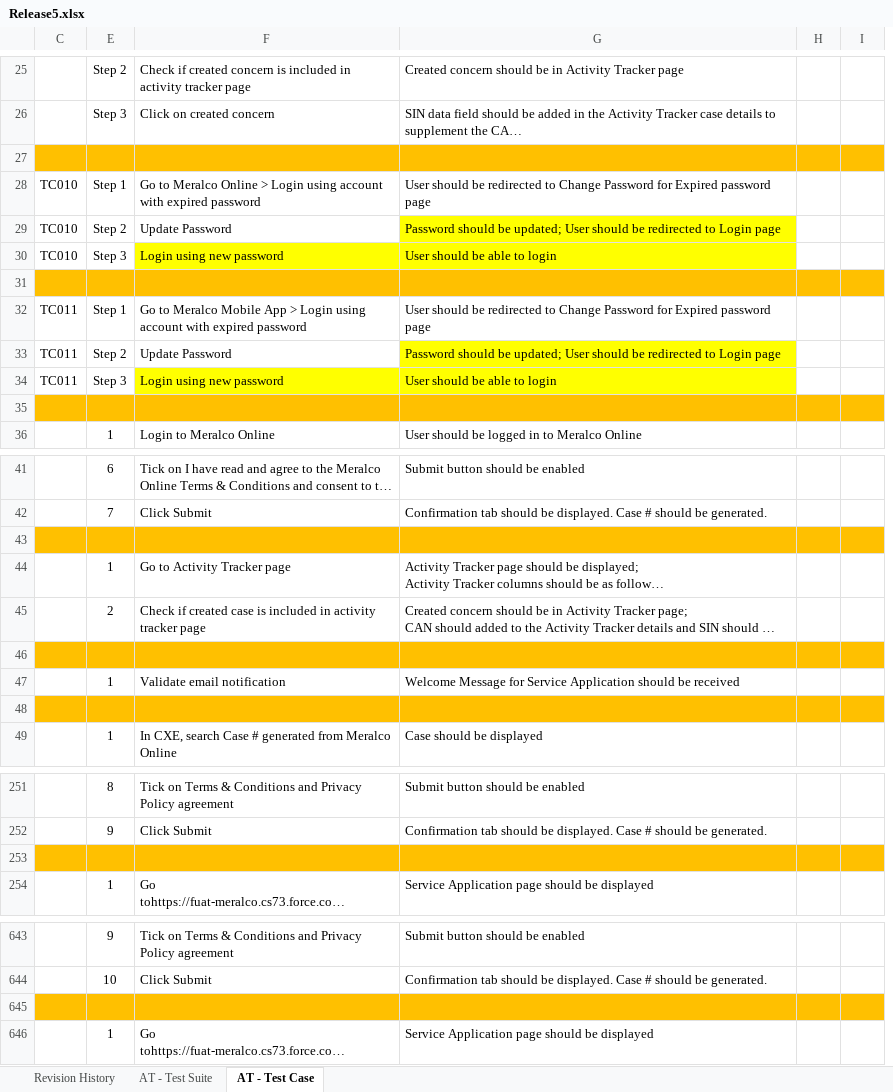
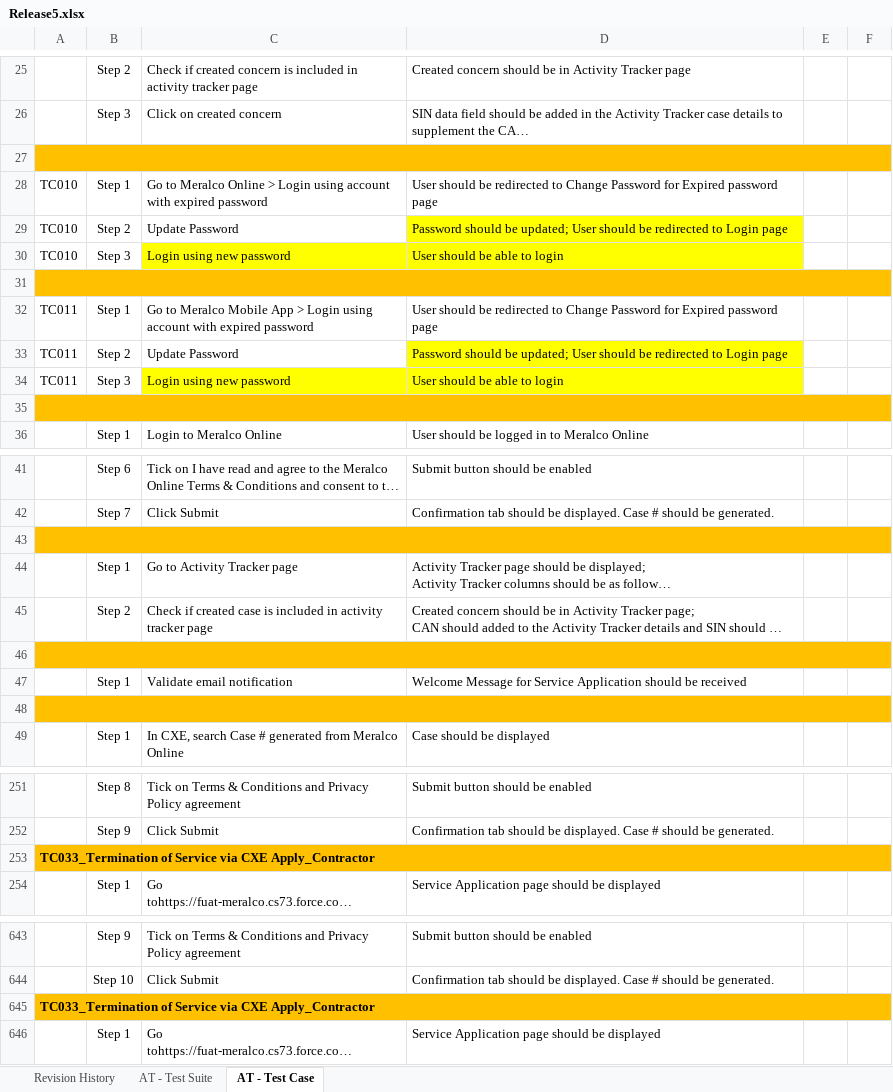
Before and after one commit to lvgalvez/MeralcoOnline, an Excel workbook: Config/Release5.xlsx, sheet AT - Test Case, drawn as a sheet; only a part is shown, gaps mark what is left out; long unchanged cells end in …; values as stored, in another font and other column widths than the file's, no borders; removed rows and columns are numbered as before the commit, all else as after; the diff covers the shown part only; the diff names each change by its address in the sheet, - before the commit and + after, or states it on an @@ line.

```diff
--- a/Config/Release5.xlsx (sheet AT - Test Case)
+++ b/Config/Release5.xlsx (sheet AT - Test Case)
-column E, rows 25-36: Step 2 | Step 3 |  | Step 1 | Step 2 | Step 3 |  | Step 1 | Step 2 | Step 3 |  | 1; rows 41-49: 6 | 7 |  | 1 | 2 |  | 1 |  | 1; rows 251-254: 8 | 9 |  | 1; rows 643-646: 9 | 10 |  | 1
@@ column B unhidden, rows 25-36: Step 2 | Step 3 |  | Step 1 | Step 2 | Step 3 |  | Step 1 | Step 2 | Step 3 |  | Step 1; rows 41-49: Step 6 | Step 7 |  | Step 1 | Step 2 |  | Step 1 |  | Step 1; rows 251-254: Step 8 | Step 9 |  | Step 1; rows 643-646: Step 9 | Step 10 |  | Step 1 @@
+A27:F27 merged
+A31:F31 merged
+A35:F35 merged
+A43:F43 merged
+A46:F46 merged
+A48:F48 merged
-A253: (empty)
+A253: TC033_Termination of Service via CXE Apply_Contractor
+A253:F253 merged
-A645: (empty)
+A645: TC033_Termination of Service via CXE Apply_Contractor
+A645:F645 merged
```
Also changed, not shown: 24 edited cells and merged cells elsewhere in this sheet, sheet AT - Test Suite, formulas that keep their value, hidden cells, 8 other files.
